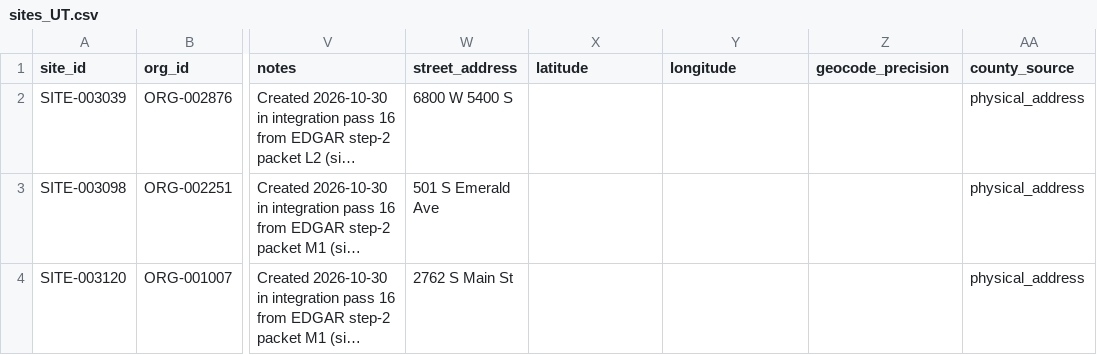
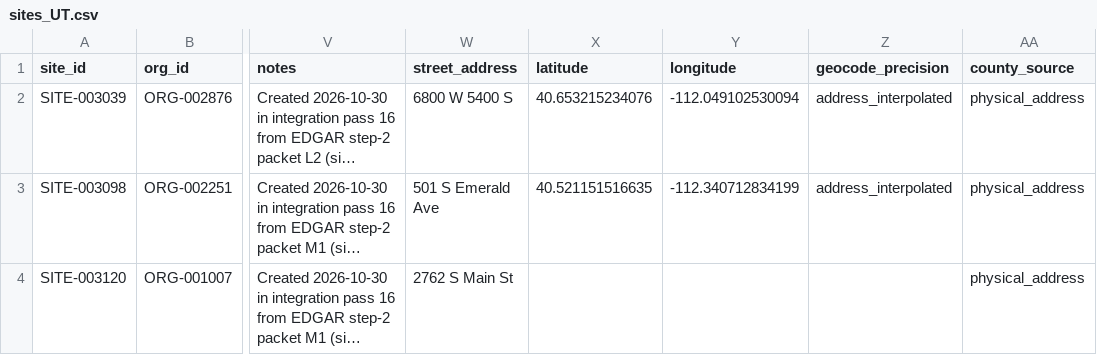
Before and after one commit to polymerindustrycluster/polymer-atlas, a CSV file: data/sites_UT.csv, drawn as a sheet; only a part is shown, gaps mark what is left out; long unchanged cells end in …; the diff covers the shown part only; the diff names each change by its address in the sheet, - before the commit and + after, or states it on an @@ line.

```diff
--- a/data/sites_UT.csv
+++ b/data/sites_UT.csv
-X2 (latitude): (empty)
+X2 (latitude): 40.653215234076
-Y2 (longitude): (empty)
+Y2 (longitude): -112.049102530094
-Z2:Z3 (geocode_precision): (empty)
+Z2:Z3 (geocode_precision): address_interpolated
-X3 (latitude): (empty)
+X3 (latitude): 40.521151516635
-Y3 (longitude): (empty)
+Y3 (longitude): -112.340712834199
```
Also changed, not shown: 7 added rows and 3 edited cells elsewhere in this file, data/sites_CT.csv, data/sites_IA.csv, 43 other files.
